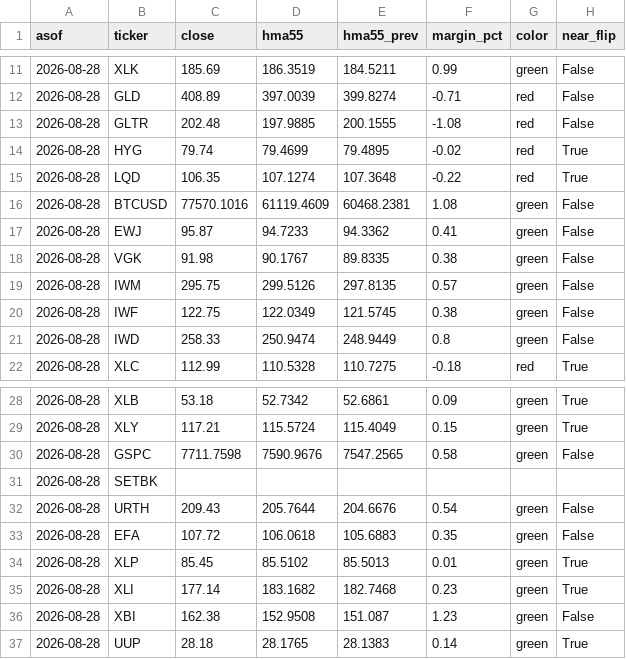
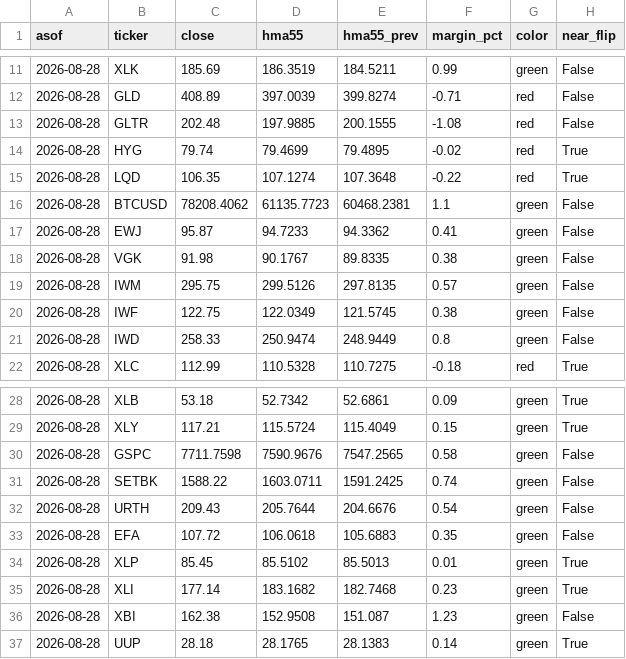
Before and after one commit to 8wy88kzpj9-pixel/hull-price-pipeline, a CSV file: data/hull_weekly.csv, drawn as a sheet; only a part is shown, gaps mark what is left out.

```diff
--- a/data/hull_weekly.csv
+++ b/data/hull_weekly.csv
@@ -15,3 +15,3 @@ asof,ticker,close,hma55,hma55_prev,margin_pct,color,near_flip
 2026-08-28,LQD,106.35,107.1274,107.3648,-0.22,red,True
-2026-08-28,BTCUSD,77570.1016,61119.4609,60468.2381,1.08,green,False
+2026-08-28,BTCUSD,78208.4062,61135.7723,60468.2381,1.1,green,False
 2026-08-28,EWJ,95.87,94.7233,94.3362,0.41,green,False
@@ -30,3 +30,3 @@ asof,ticker,close,hma55,hma55_prev,margin_pct,color,near_flip
 2026-08-28,GSPC,7711.7598,7590.9676,7547.2565,0.58,green,False
-2026-08-28,SETBK,,,,,,
+2026-08-28,SETBK,1588.22,1603.0711,1591.2425,0.74,green,False
 2026-08-28,URTH,209.43,205.7644,204.6676,0.54,green,False
```
Also changed, not shown: data/hull3d.csv, data/vol_indices.csv, 4 other files.
